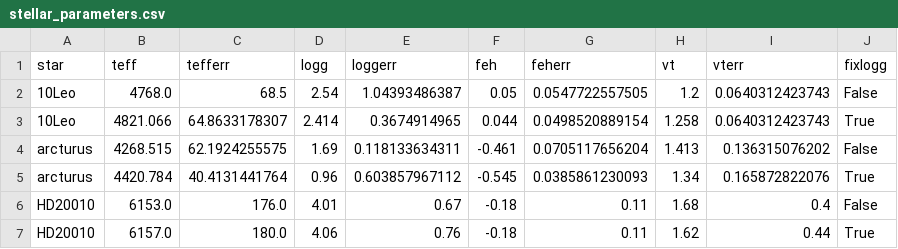
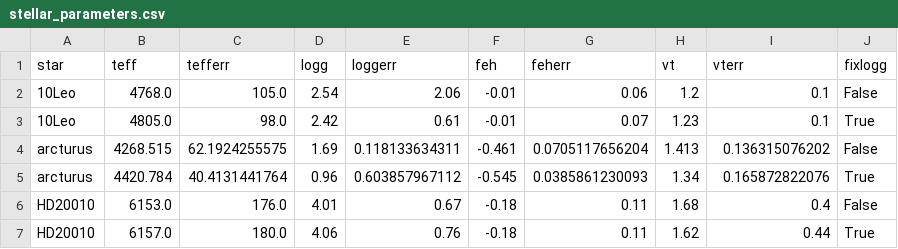
Before and after one commit to DanielAndreasen/Paper-updated-nir-linelist, a CSV file: figures/stellar_parameters.csv, drawn as a sheet.

```diff
--- a/figures/stellar_parameters.csv
+++ b/figures/stellar_parameters.csv
@@ -1,4 +1,4 @@
 star,teff,tefferr,logg,loggerr,feh,feherr,vt,vterr,fixlogg
-10Leo,4768.0,68.5,2.54,1.04393486387,0.05,0.0547722557505,1.2,0.0640312423743,False
-10Leo,4821.066,64.8633178307,2.414,0.3674914965,0.044,0.0498520889154,1.258,0.0640312423743,True
+10Leo,4768.0,105.0,2.54,2.06,-0.01,0.06,1.2,0.1,False
+10Leo,4805.0,98.0,2.42,0.61,-0.01,0.07,1.23,0.1,True
 arcturus,4268.515,62.1924255575,1.69,0.118133634311,-0.461,0.0705117656204,1.413,0.136315076202,False
```
Also changed, not shown: figures/10Leo.csv.
